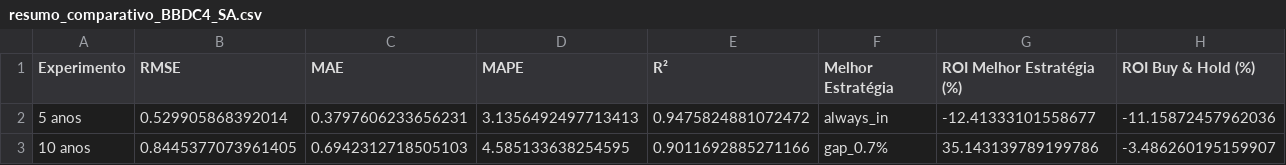
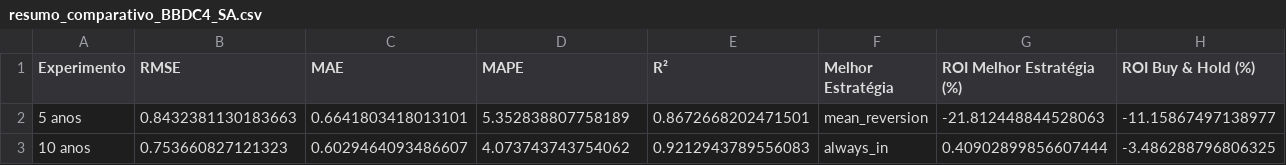
Before and after one commit to CaioSantdev/FinanceNeuralNetwork, a CSV file: resultados/comparativo_Bradesco/resumo_comparativo_BBDC4_SA.csv, drawn as a sheet.

Commit message:
resultados para o tcc

```diff
--- a/resultados/comparativo_Bradesco/resumo_comparativo_BBDC4_SA.csv
+++ b/resultados/comparativo_Bradesco/resumo_comparativo_BBDC4_SA.csv
@@ -1,3 +1,3 @@
 Experimento,RMSE,MAE,MAPE,R²,Melhor Estratégia,ROI Melhor Estratégia (%),ROI Buy & Hold (%)
-5 anos,0.529905868392014,0.3797606233656231,3.1356492497713413,0.9475824881072472,always_in,-12.41333101558677,-11.15872457962036
-10 anos,0.8445377073961405,0.6942312718505103,4.585133638254595,0.9011692885271166,gap_0.7%,35.143139789199786,-3.486260195159907
+5 anos,0.8432381130183663,0.6641803418013101,5.352838807758189,0.8672668202471501,mean_reversion,-21.812448844528063,-11.15867497138977
+10 anos,0.753660827121323,0.6029464093486607,4.073743743754062,0.9212943789556083,always_in,0.40902899856607444,-3.486288796806325
```
Also changed, not shown: resultados/comparativo_Banco_do_Brasil/resumo_comparativo_BBAS3_SA.csv, resultados/comparativo_Itaú/resumo_comparativo_ITUB4_SA.csv, 55 other files.
